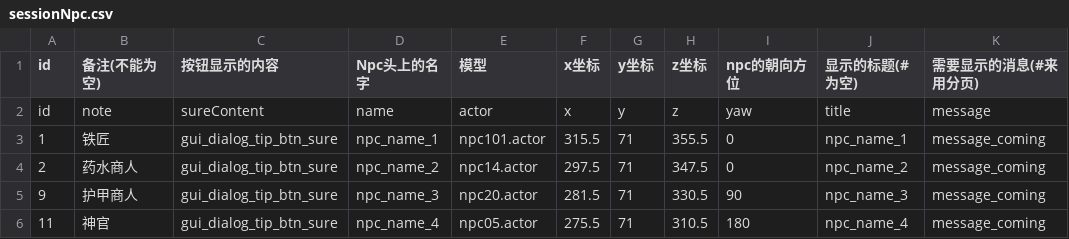
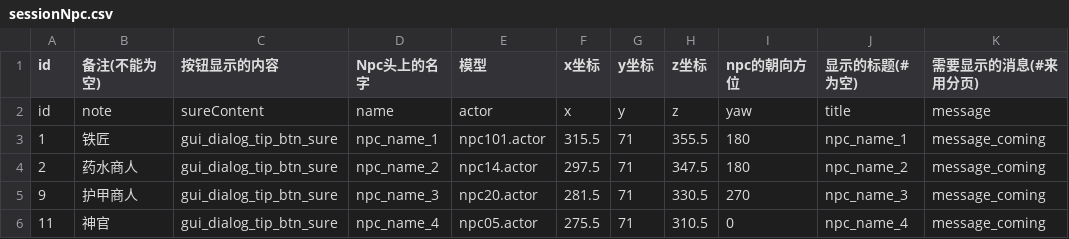
Before and after one commit to heliaoyuan10086/Game, a CSV file: BlockFort/sessionNpc.csv, drawn as a sheet.

```diff
--- a/BlockFort/sessionNpc.csv
+++ b/BlockFort/sessionNpc.csv
@@ -2,5 +2,5 @@ id	备注(不能为空)	按钮显示的内容	Npc头上的名字	模型	x坐标
 id	note	sureContent	name	actor	x	y	z	yaw	title	message
-1	铁匠	gui_dialog_tip_btn_sure	npc_name_1	npc101.actor	315.5	71	355.5	0	npc_name_1	message_coming
-2	药水商人	gui_dialog_tip_btn_sure	npc_name_2	npc14.actor	297.5	71	347.5	0	npc_name_2	message_coming
-9	护甲商人	gui_dialog_tip_btn_sure	npc_name_3	npc20.actor	281.5	71	330.5	90	npc_name_3	message_coming
-11	神官	gui_dialog_tip_btn_sure	npc_name_4	npc05.actor	275.5	71	310.5	180	npc_name_4	message_coming
+1	铁匠	gui_dialog_tip_btn_sure	npc_name_1	npc101.actor	315.5	71	355.5	180	npc_name_1	message_coming
+2	药水商人	gui_dialog_tip_btn_sure	npc_name_2	npc14.actor	297.5	71	347.5	180	npc_name_2	message_coming
+9	护甲商人	gui_dialog_tip_btn_sure	npc_name_3	npc20.actor	281.5	71	330.5	270	npc_name_3	message_coming
+11	神官	gui_dialog_tip_btn_sure	npc_name_4	npc05.actor	275.5	71	310.5	0	npc_name_4	message_coming
```
Also changed, not shown: BlockFort/manor.csv.
